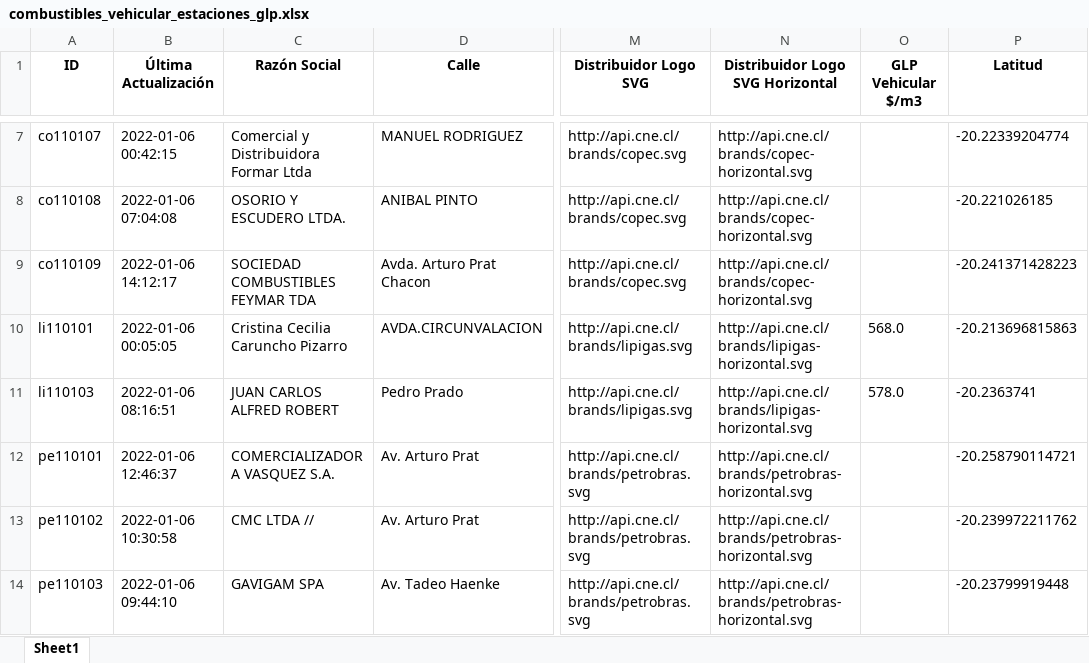
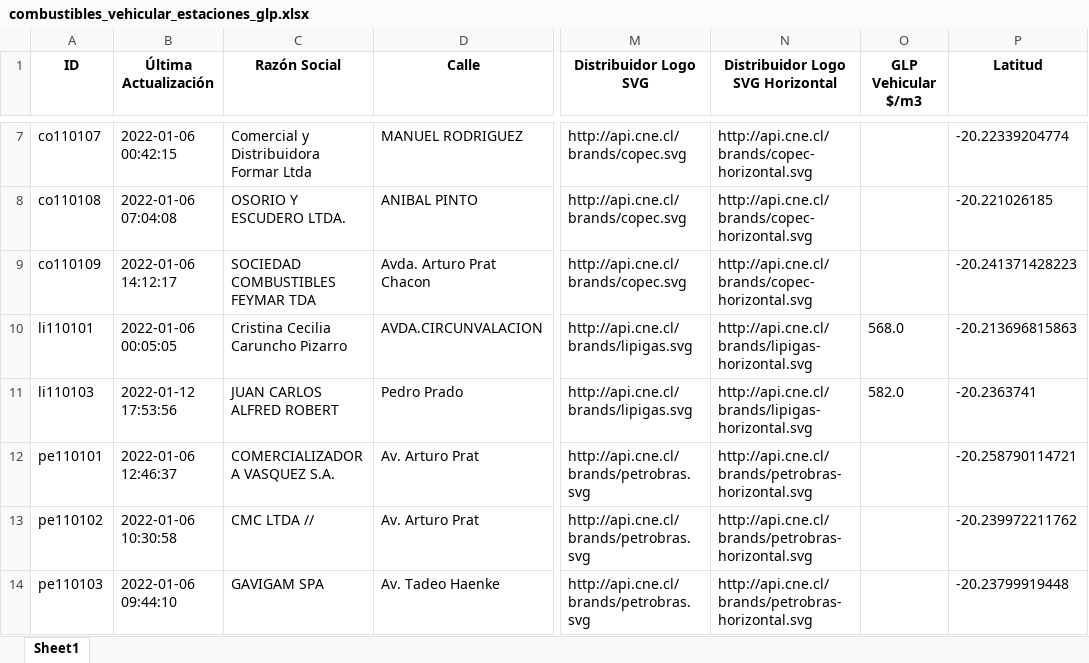
Before and after one commit to Sud-Austral/data_energia, an Excel workbook: combustibles_vehicular_estaciones_glp.xlsx, sheet Sheet1, drawn as a sheet; only a part is shown, gaps mark what is left out; values as stored, in another font and other column widths than the file's, no borders; the diff names each change by its address in the sheet, - before the commit and + after, or states it on an @@ line.

```diff
--- a/combustibles_vehicular_estaciones_glp.xlsx (sheet Sheet1)
+++ b/combustibles_vehicular_estaciones_glp.xlsx (sheet Sheet1)
-B11 (Última Actualización): 2022-01-06 08:16:51
+B11 (Última Actualización): 2022-01-12 17:53:56
-O11 (GLP Vehicular $/m3): 578.0
+O11 (GLP Vehicular $/m3): 582.0
```
Also changed, not shown: balance-de-energia_v1_balance-nacional_consumo-final.xlsx, calefaccion-en-linea_v1_kerosene.xlsx, 29 other files.
